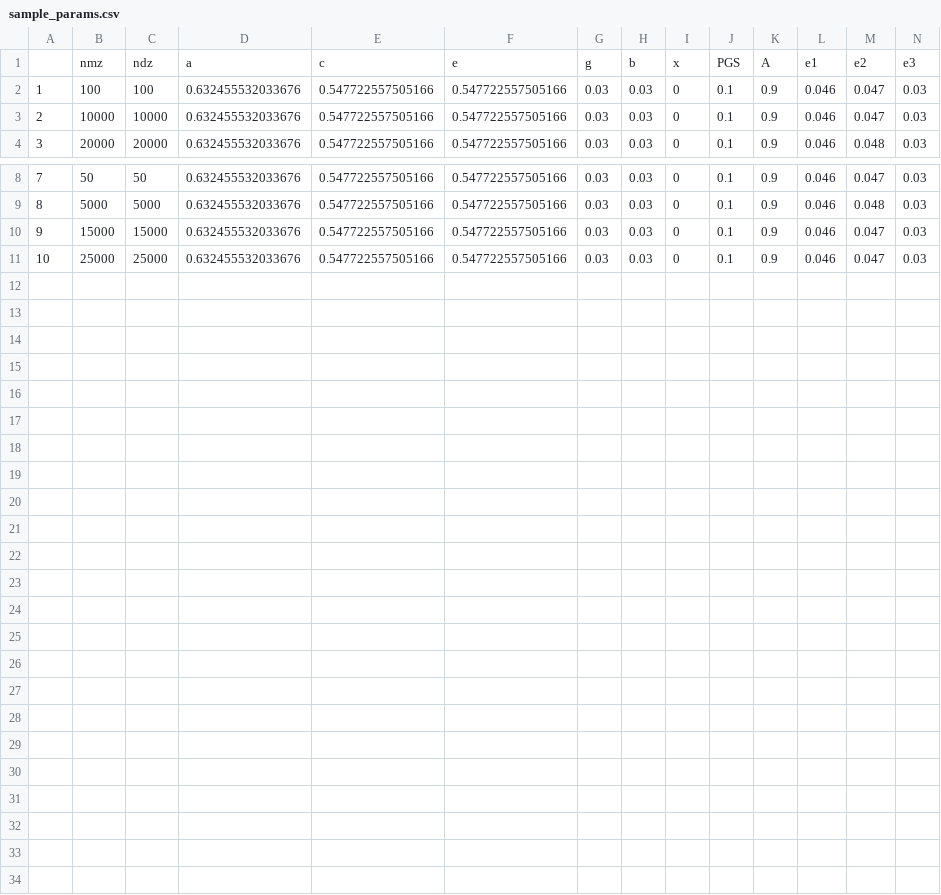
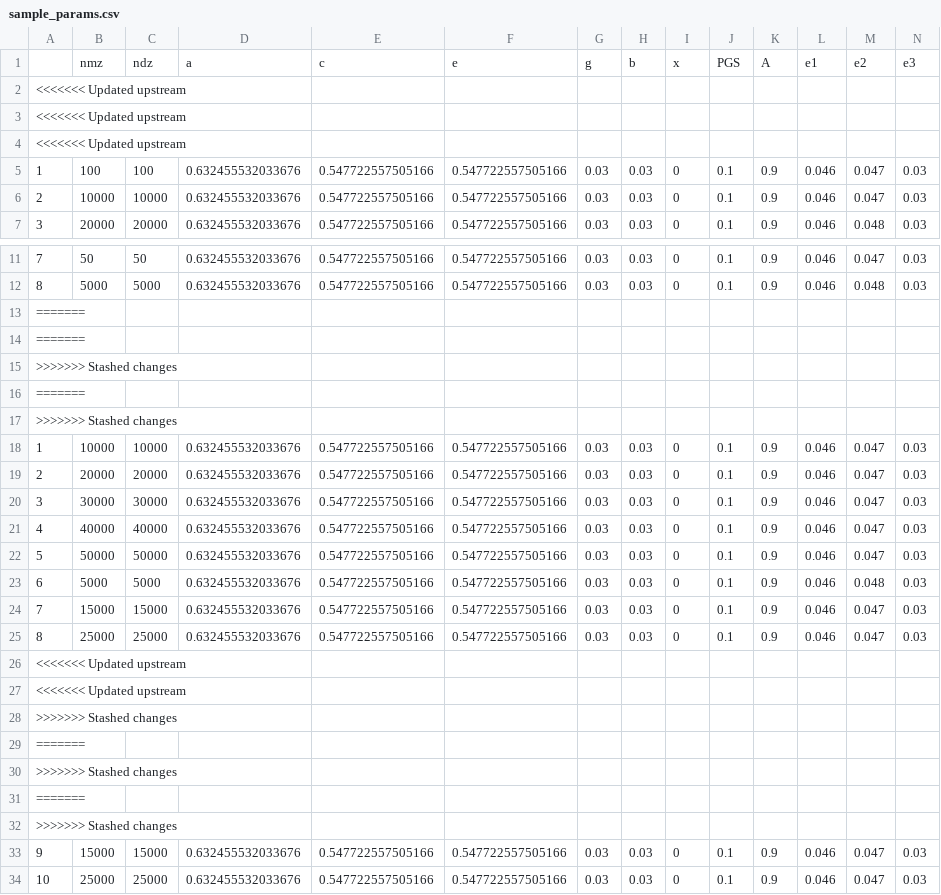
Before and after one commit to josefinabernardo/covAC-simulation-study-2024, a CSV file: sample_params.csv, drawn as a sheet; only a part is shown, gaps mark what is left out; rows hold the shown columns only; the diff names each change by its address in the sheet, - before the commit and + after, or states it on an @@ line.

```diff
--- a/sample_params.csv
+++ b/sample_params.csv
+row 2: <<<<<<< Updated upstream
+row 3: <<<<<<< Updated upstream
+row 4: <<<<<<< Updated upstream
+row 13: =======
+row 14: =======
+row 15: >>>>>>> Stashed changes
+row 16: =======
+row 17: >>>>>>> Stashed changes
+row 18: 1 | 10000 | 10000 | 0.632455532033676 | 0.547722557505166 | 0.547722557505166 | 0.03 | 0.03 | 0 | 0.1 | 0.9 | 0.046 | 0.047 | 0.03
+row 19: 2 | 20000 | 20000 | 0.632455532033676 | 0.547722557505166 | 0.547722557505166 | 0.03 | 0.03 | 0 | 0.1 | 0.9 | 0.046 | 0.047 | 0.03
+row 20: 3 | 30000 | 30000 | 0.632455532033676 | 0.547722557505166 | 0.547722557505166 | 0.03 | 0.03 | 0 | 0.1 | 0.9 | 0.046 | 0.047 | 0.03
+row 21: 4 | 40000 | 40000 | 0.632455532033676 | 0.547722557505166 | 0.547722557505166 | 0.03 | 0.03 | 0 | 0.1 | 0.9 | 0.046 | 0.047 | 0.03
+row 22: 5 | 50000 | 50000 | 0.632455532033676 | 0.547722557505166 | 0.547722557505166 | 0.03 | 0.03 | 0 | 0.1 | 0.9 | 0.046 | 0.047 | 0.03
+row 23: 6 | 5000 | 5000 | 0.632455532033676 | 0.547722557505166 | 0.547722557505166 | 0.03 | 0.03 | 0 | 0.1 | 0.9 | 0.046 | 0.048 | 0.03
+row 24: 7 | 15000 | 15000 | 0.632455532033676 | 0.547722557505166 | 0.547722557505166 | 0.03 | 0.03 | 0 | 0.1 | 0.9 | 0.046 | 0.047 | 0.03
+row 25: 8 | 25000 | 25000 | 0.632455532033676 | 0.547722557505166 | 0.547722557505166 | 0.03 | 0.03 | 0 | 0.1 | 0.9 | 0.046 | 0.047 | 0.03
+row 26: <<<<<<< Updated upstream
+row 27: <<<<<<< Updated upstream
+row 28: >>>>>>> Stashed changes
+row 29: =======
+row 30: >>>>>>> Stashed changes
+row 31: =======
+row 32: >>>>>>> Stashed changes
```
Also changed, not shown: sample_power.csv, 31 other files.
